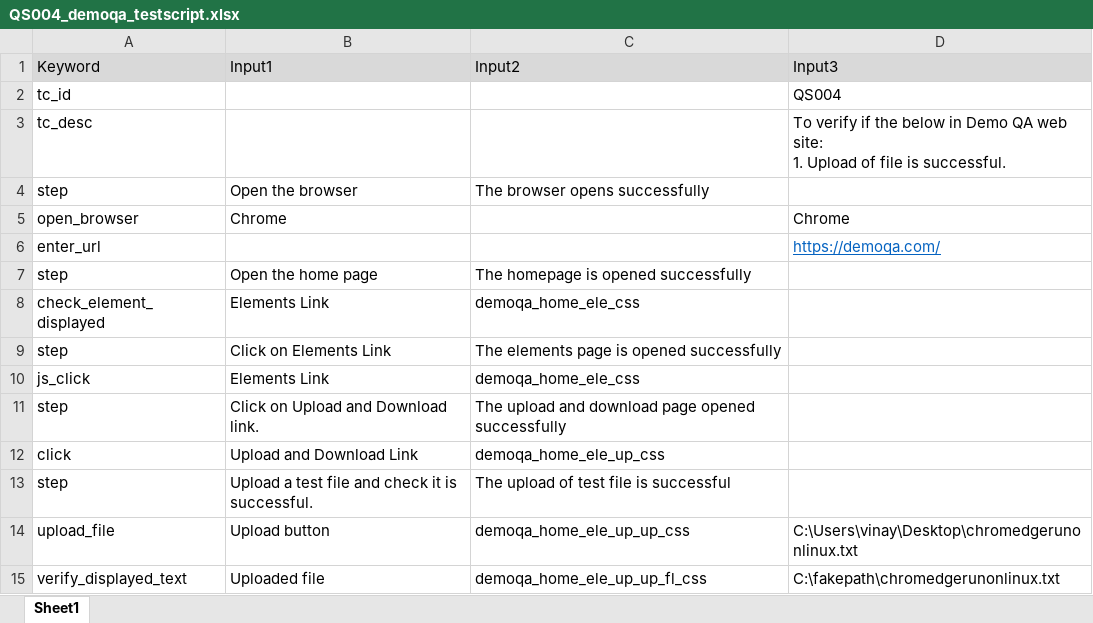
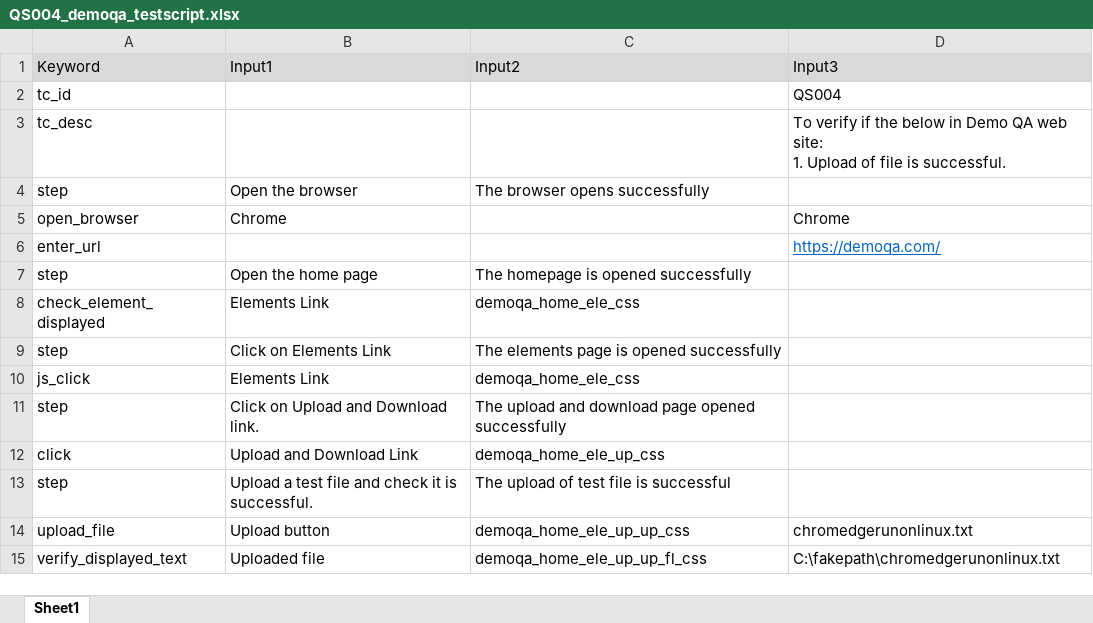
Before and after one commit to theautomationtester99/web_automation_htmltopdf, an Excel workbook: test_scripts/edge/QS004_demoqa_testscript.xlsx, sheet Sheet1, drawn as a sheet; values as stored, in another font and other column widths than the file's, no borders; the diff names each change by its address in the sheet, - before the commit and + after, or states it on an @@ line.

```diff
--- a/test_scripts/edge/QS004_demoqa_testscript.xlsx (sheet Sheet1)
+++ b/test_scripts/edge/QS004_demoqa_testscript.xlsx (sheet Sheet1)
-D14 (Input3): C:\Users\vinay\Desktop\chromedgerunonlinux.txt
+D14 (Input3): chromedgerunonlinux.txt
```
Also changed, not shown: test_scripts/edge/QS005_demoqa_testscript.xlsx, test_scripts/edge/QS006_demoqa_testscript.xlsx, 20 other files.
